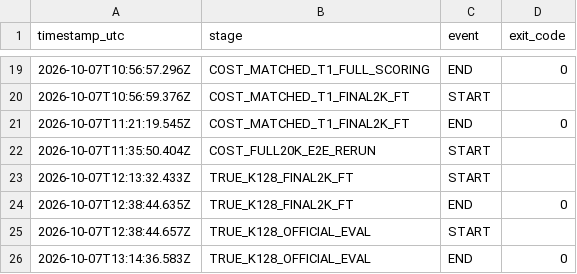
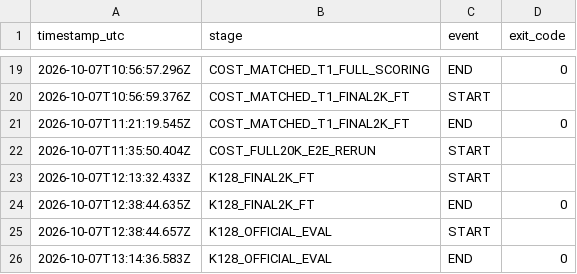
Before and after one commit to hufs24lsh/data-selection, a CSV file: results/energy/stage_markers.csv, drawn as a sheet; only a part is shown, gaps mark what is left out.

Commit message:
fix: unify K128 naming and official carbon reporting

```diff
--- a/results/energy/stage_markers.csv
+++ b/results/energy/stage_markers.csv
@@ -22,5 +22,5 @@ timestamp_utc,stage,event,exit_code
 2026-10-07T11:35:50.404Z,COST_FULL20K_E2E_RERUN,START,
-2026-10-07T12:13:32.433Z,TRUE_K128_FINAL2K_FT,START,
-2026-10-07T12:38:44.635Z,TRUE_K128_FINAL2K_FT,END,0
-2026-10-07T12:38:44.657Z,TRUE_K128_OFFICIAL_EVAL,START,
-2026-10-07T13:14:36.583Z,TRUE_K128_OFFICIAL_EVAL,END,0
+2026-10-07T12:13:32.433Z,K128_FINAL2K_FT,START,
+2026-10-07T12:38:44.635Z,K128_FINAL2K_FT,END,0
+2026-10-07T12:38:44.657Z,K128_OFFICIAL_EVAL,START,
+2026-10-07T13:14:36.583Z,K128_OFFICIAL_EVAL,END,0
```
Also changed, not shown: results/cost/final_cost_comparison.csv, 13 other files.
